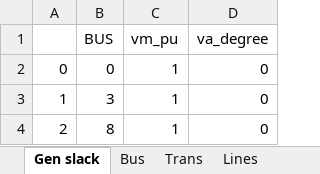
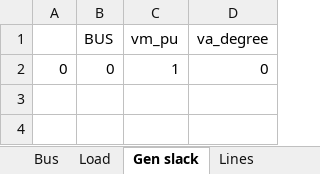
Before and after one commit to thaddijatou/A-simple-network, an Excel workbook: Gendata.xlsx, sheet Gen slack, drawn as a sheet; values as stored, in another font and other column widths than the file's, no borders; the diff names each change by its address in the sheet, - before the commit and + after, or states it on an @@ line.

```diff
--- a/Gendata.xlsx (sheet Gen slack)
+++ b/Gendata.xlsx (sheet Gen slack)
@@ sheet tab order changed: Bus | Load | Gen slack | Lines @@
-row 3: 1 | 3 | 1 | 0
-row 4: 2 | 8 | 1 | 0
```
Also changed, not shown: sheet Lines, sheet Bus, sheet Trans, sheet Load.
